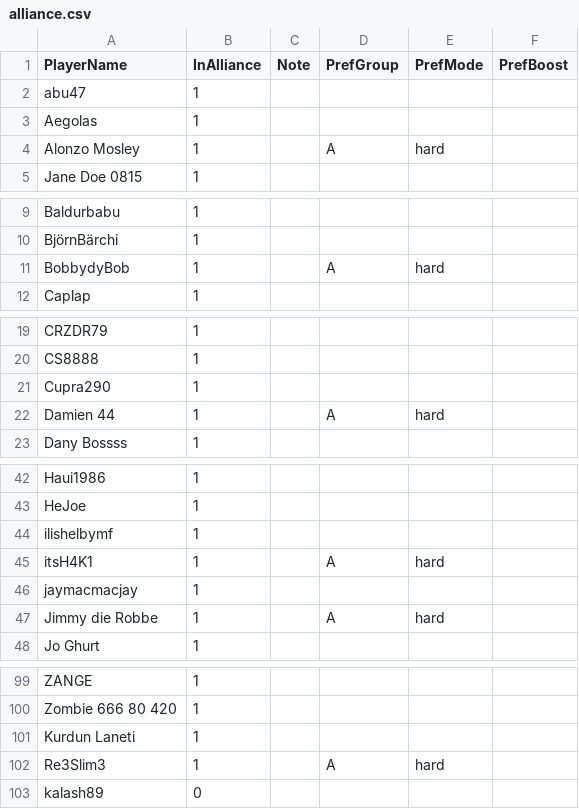
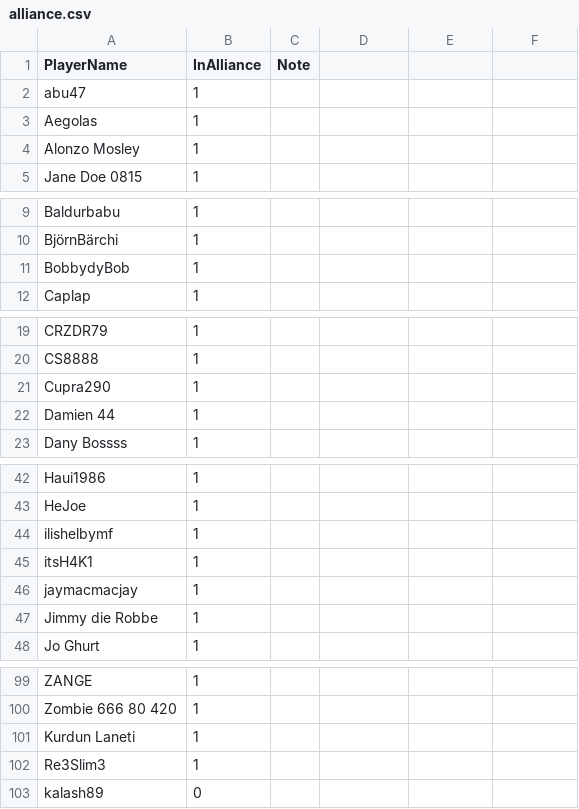
Before and after one commit to its-h4k1/desert-storm-roster-optimizer, a CSV file: data/alliance.csv, drawn as a sheet; only a part is shown, gaps mark what is left out; the diff names each change by its address in the sheet, - before the commit and + after, or states it on an @@ line.

Commit message:
Remove group preference handling

```diff
--- a/data/alliance.csv
+++ b/data/alliance.csv
-D1: PrefGroup
+D1: (empty)
-E1: PrefMode
+E1: (empty)
-F1: PrefBoost
+F1: (empty)
-D4: A
+D4: (empty)
-E4: hard
+E4: (empty)
-D11: A
+D11: (empty)
-E11: hard
+E11: (empty)
-D22: A
+D22: (empty)
-E22: hard
+E22: (empty)
-D45: A
+D45: (empty)
-E45: hard
+E45: (empty)
-D47: A
+D47: (empty)
-E47: hard
+E47: (empty)
-D102: A
+D102: (empty)
-E102: hard
+E102: (empty)
```
Also changed, not shown: 7 other files.
